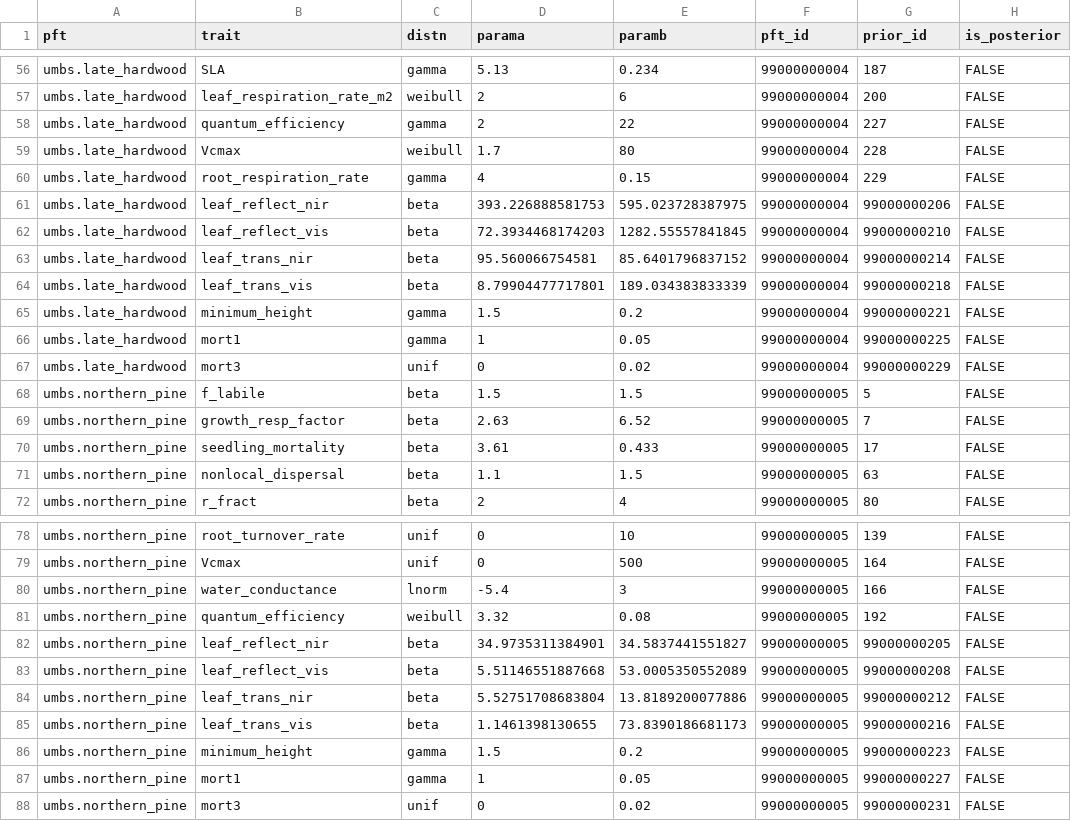
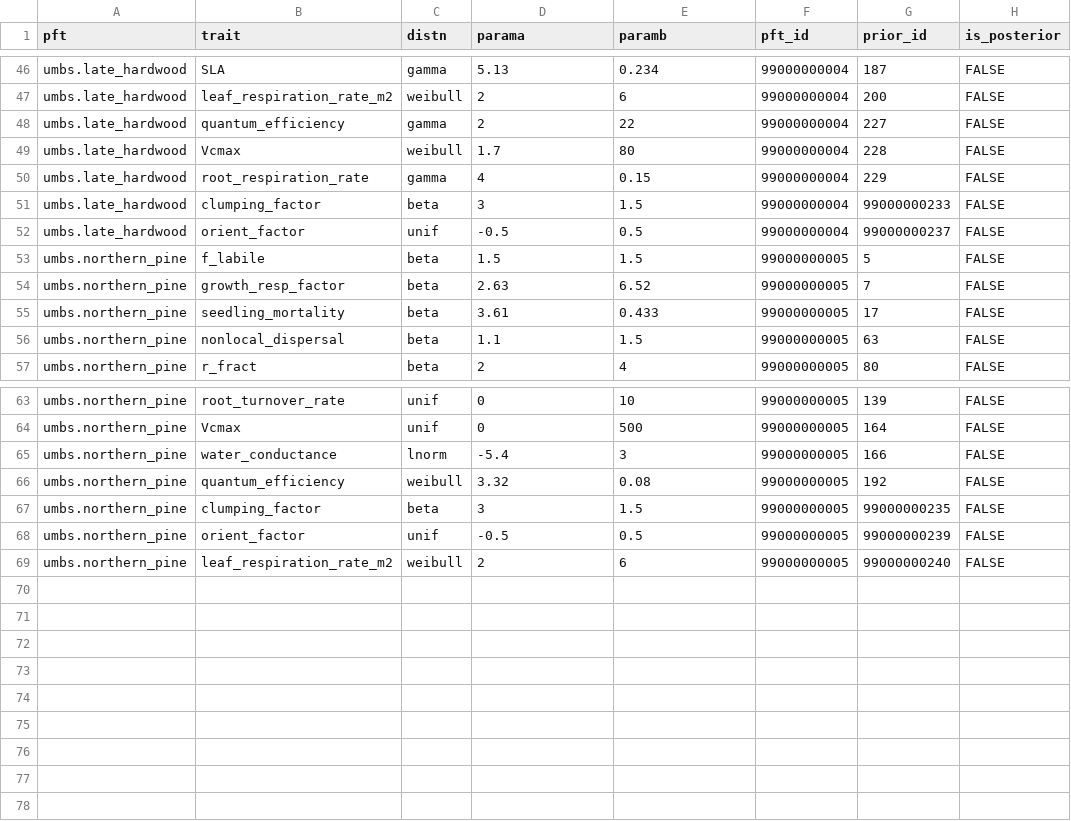
Before and after one commit to ashiklom/fortebaseline, a CSV file: analysis/data/derived-data/pft-priors.csv, drawn as a sheet; only a part is shown, gaps mark what is left out; the diff covers the shown part only.

Commit message:
Add pine leaf respiration prior

```diff
--- a/analysis/data/derived-data/pft-priors.csv
+++ b/analysis/data/derived-data/pft-priors.csv
@@ -60,9 +50,4 @@ umbs.late_hardwood,Vcmax,weibull,1.7,80,99000000004,228,FALSE
 umbs.late_hardwood,root_respiration_rate,gamma,4,0.15,99000000004,229,FALSE
-umbs.late_hardwood,leaf_reflect_nir,beta,393.226888581753,595.023728387975,99000000004,99000000206,FALSE
-umbs.late_hardwood,leaf_reflect_vis,beta,72.3934468174203,1282.55557841845,99000000004,99000000210,FALSE
-umbs.late_hardwood,leaf_trans_nir,beta,95.560066754581,85.6401796837152,99000000004,99000000214,FALSE
-umbs.late_hardwood,leaf_trans_vis,beta,8.79904477717801,189.034383833339,99000000004,99000000218,FALSE
-umbs.late_hardwood,minimum_height,gamma,1.5,0.2,99000000004,99000000221,FALSE
-umbs.late_hardwood,mort1,gamma,1,0.05,99000000004,99000000225,FALSE
-umbs.late_hardwood,mort3,unif,0,0.02,99000000004,99000000229,FALSE
+umbs.late_hardwood,clumping_factor,beta,3,1.5,99000000004,99000000233,FALSE
+umbs.late_hardwood,orient_factor,unif,-0.5,0.5,99000000004,99000000237,FALSE
 umbs.northern_pine,f_labile,beta,1.5,1.5,99000000005,5,FALSE
@@ -81,8 +66,4 @@ umbs.northern_pine,water_conductance,lnorm,-5.4,3,99000000005,166,FALSE
 umbs.northern_pine,quantum_efficiency,weibull,3.32,0.08,99000000005,192,FALSE
-umbs.northern_pine,leaf_reflect_nir,beta,34.9735311384901,34.5837441551827,99000000005,99000000205,FALSE
-umbs.northern_pine,leaf_reflect_vis,beta,5.51146551887668,53.0005350552089,99000000005,99000000208,FALSE
-umbs.northern_pine,leaf_trans_nir,beta,5.52751708683804,13.8189200077886,99000000005,99000000212,FALSE
-umbs.northern_pine,leaf_trans_vis,beta,1.1461398130655,73.8390186681173,99000000005,99000000216,FALSE
-umbs.northern_pine,minimum_height,gamma,1.5,0.2,99000000005,99000000223,FALSE
-umbs.northern_pine,mort1,gamma,1,0.05,99000000005,99000000227,FALSE
-umbs.northern_pine,mort3,unif,0,0.02,99000000005,99000000231,FALSE
+umbs.northern_pine,clumping_factor,beta,3,1.5,99000000005,99000000235,FALSE
+umbs.northern_pine,orient_factor,unif,-0.5,0.5,99000000005,99000000239,FALSE
+umbs.northern_pine,leaf_respiration_rate_m2,weibull,2,6,99000000005,99000000240,FALSE
```
Also changed, not shown: 10 removed rows and 16 edited cells elsewhere in this file.
